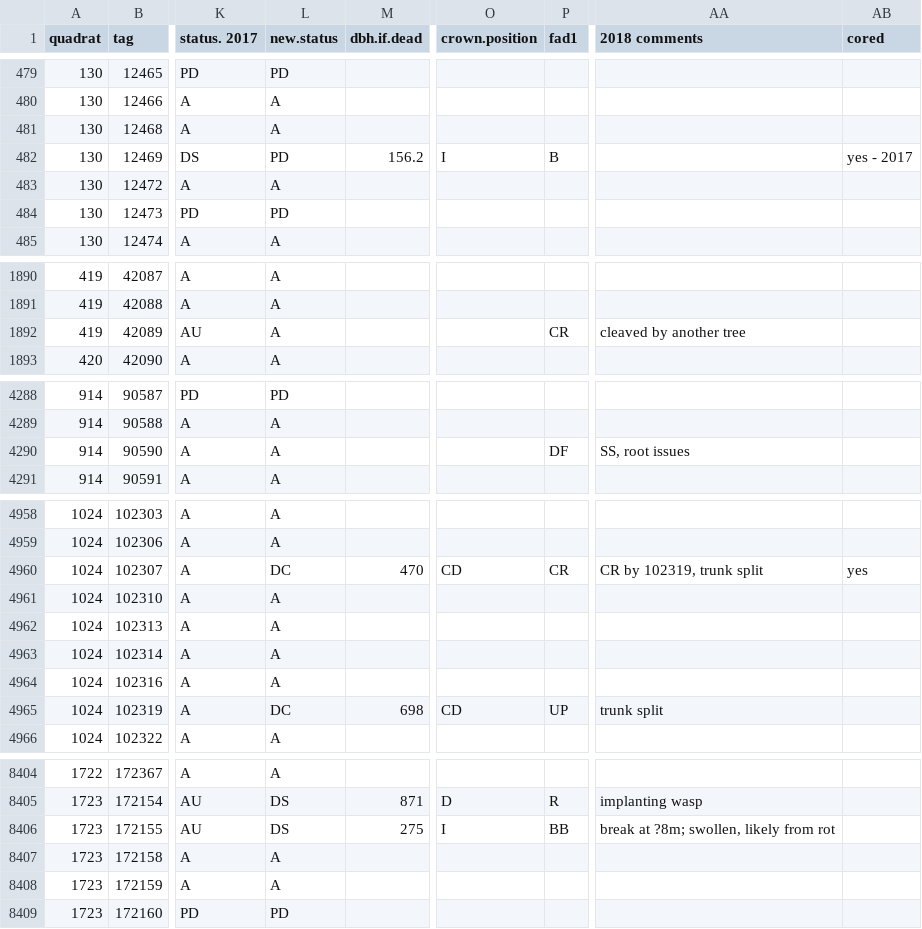
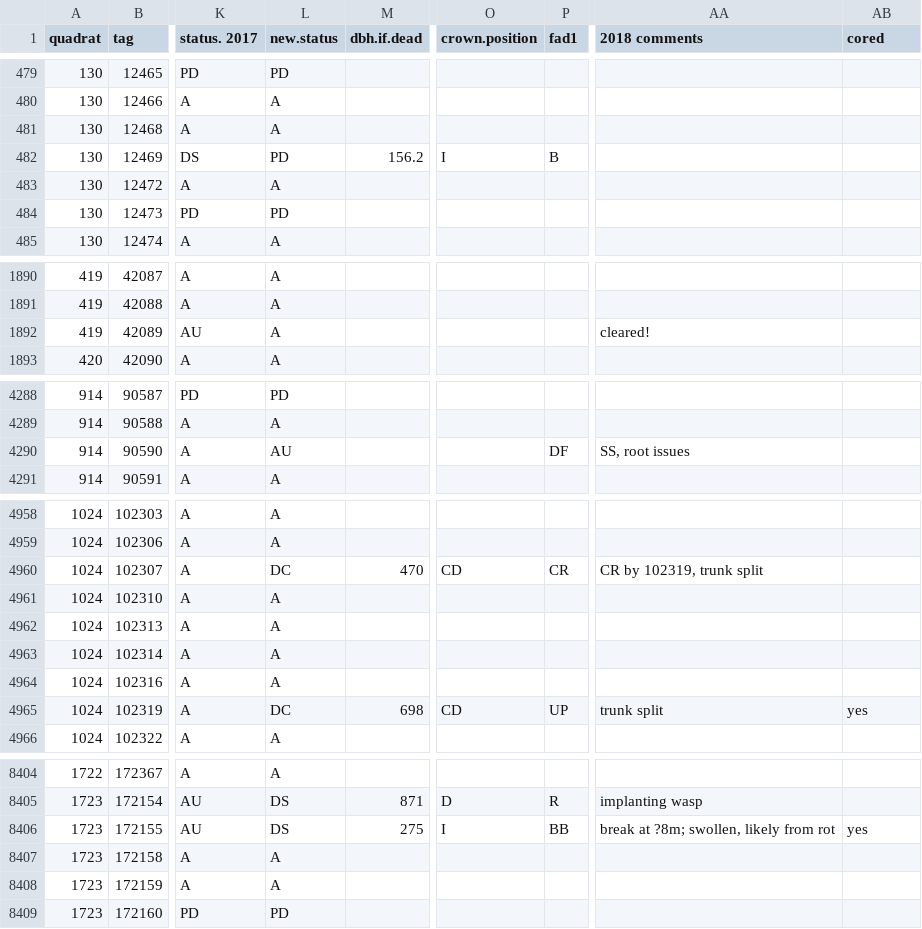
Before and after one commit to SCBI-ForestGEO/SCBI-ForestGEO-Data, a CSV file: tree_mortality/raw data/Mortality_Survey_2018.csv, drawn as a sheet; only a part is shown, gaps mark what is left out; the diff covers the shown part only; the diff names each change by its address in the sheet, - before the commit and + after, or states it on an @@ line.

Commit message:
Update Mortality_Survey_2018.csv

```diff
--- a/tree_mortality/raw data/Mortality_Survey_2018.csv
+++ b/tree_mortality/raw data/Mortality_Survey_2018.csv
-AB482 (cored): yes - 2017
+AB482 (cored): (empty)
-P1892 (fad1): CR
+P1892 (fad1): (empty)
-AA1892 (2018 comments): cleaved by another tree
+AA1892 (2018 comments): cleared!
-L4290 (new.status): A
+L4290 (new.status): AU
-AB4960 (cored): yes
+AB4960 (cored): (empty)
-AB4965 (cored): (empty)
+AB4965 (cored): yes
-AB8406 (cored): (empty)
+AB8406 (cored): yes
```
Also changed, not shown: 1 edited cell elsewhere in this file.
